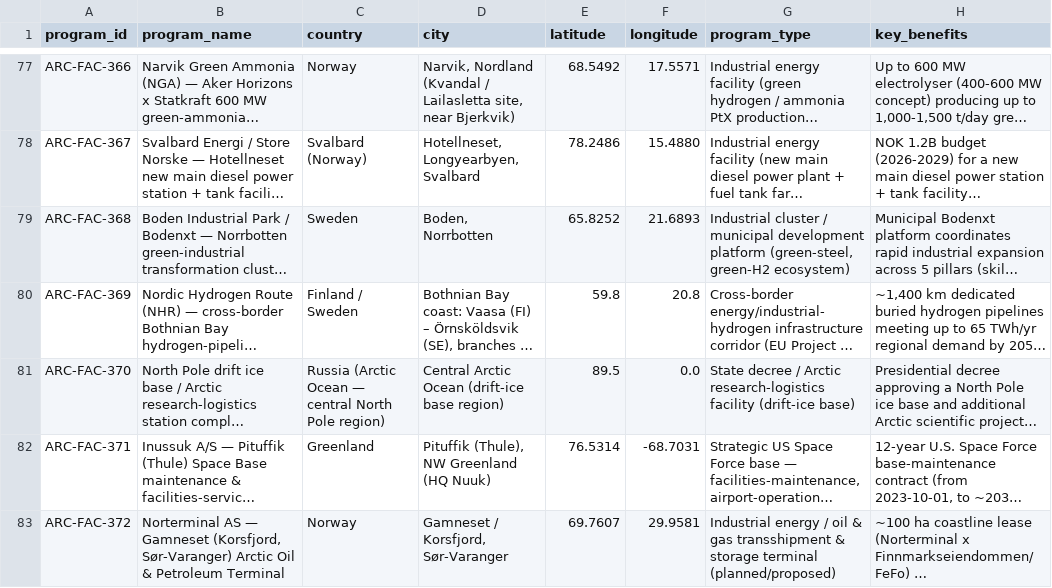
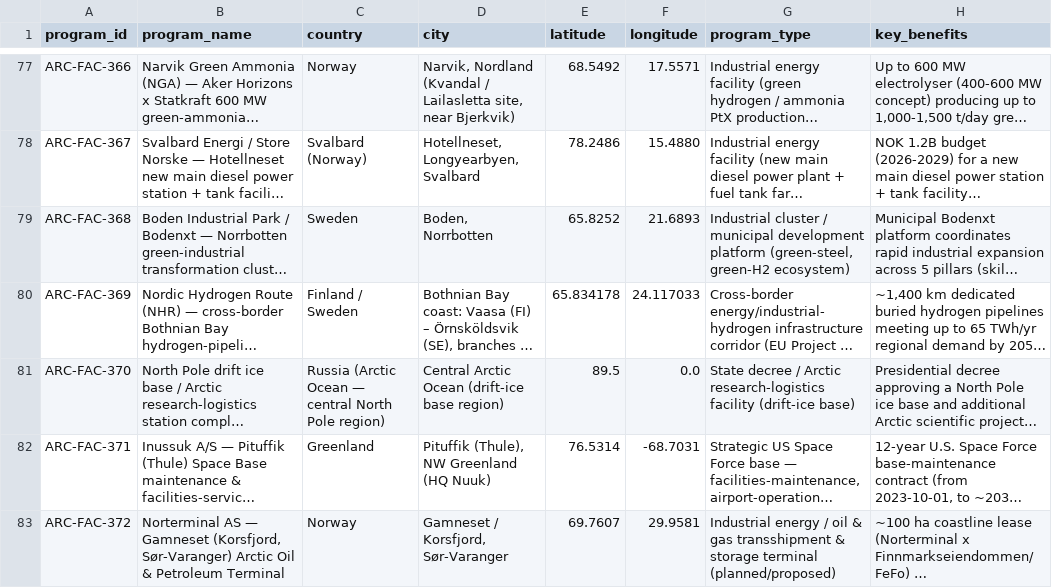
Before and after one commit to International-Arctic/Arctic-Trade-Lanes, a CSV file: dataset/arctic_industrial_facilities.csv, drawn as a sheet; only a part is shown, gaps mark what is left out; long unchanged cells end in …; the diff names each change by its address in the sheet, - before the commit and + after, or states it on an @@ line.

```diff
--- a/dataset/arctic_industrial_facilities.csv
+++ b/dataset/arctic_industrial_facilities.csv
-E80 (latitude): 59.8
+E80 (latitude): 65.834178
-F80 (longitude): 20.8
+F80 (longitude): 24.117033
```
Also changed, not shown: 37 other files.
